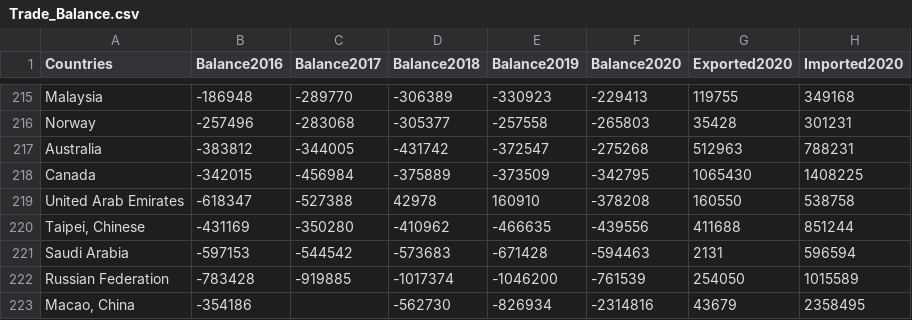
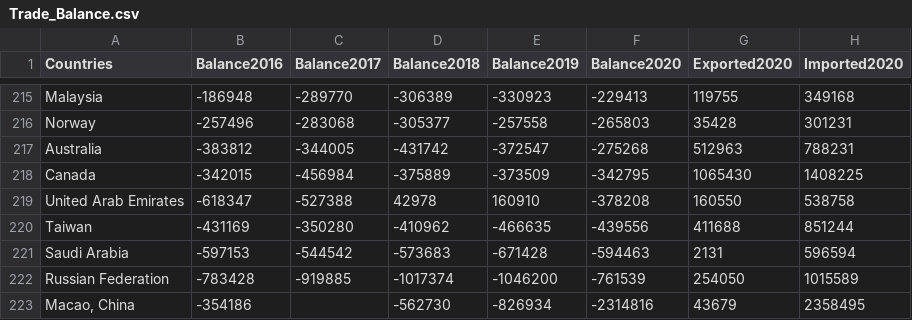
Before and after one commit to kkl2610/Data-Visualisation, a CSV file: Trade_Balance.csv, drawn as a sheet; only a part is shown, gaps mark what is left out; the diff covers the shown part only.

```diff
--- a/Trade_Balance.csv
+++ b/Trade_Balance.csv
@@ -219,3 +219,3 @@ Canada,-342015,-456984,-375889,-373509,-342795,1065430,1408225
 United Arab Emirates,-618347,-527388,42978,160910,-378208,160550,538758
-"Taipei, Chinese",-431169,-350280,-410962,-466635,-439556,411688,851244
+Taiwan,-431169,-350280,-410962,-466635,-439556,411688,851244
 Saudi Arabia,-597153,-544542,-573683,-671428,-594463,2131,596594
```
Also changed, not shown: 7 edited cells elsewhere in this file.
